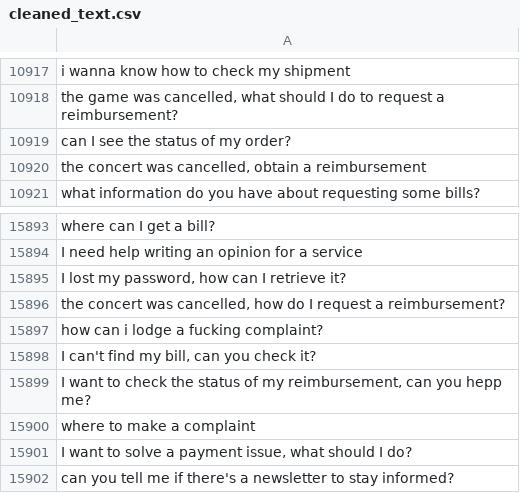
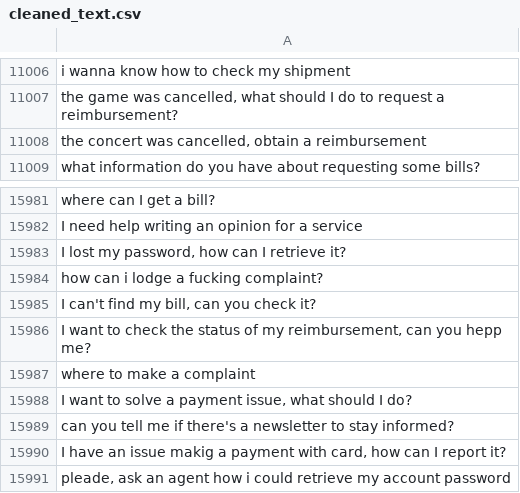
Before and after one commit to MuhammadHabibna/faq-topic-radar, a CSV file: preprocessing/faq_dataset_preprocessing/cleaned_text.csv, drawn as a sheet; only a part is shown, gaps mark what is left out; the shorter side is filled out with more unchanged rows; removed rows and columns are numbered as before the commit, all else as after; the diff covers the shown part only; the diff names each change by its address in the sheet, - before the commit and + after, or states it on an @@ line.

```diff
--- a/preprocessing/faq_dataset_preprocessing/cleaned_text.csv
+++ b/preprocessing/faq_dataset_preprocessing/cleaned_text.csv
-row 10919: can I see the status of my order?
-row 15896: the concert was cancelled, how do I request a reimbursement?
```
Also changed, not shown: 89 added rows elsewhere in this file, 1 other file.
